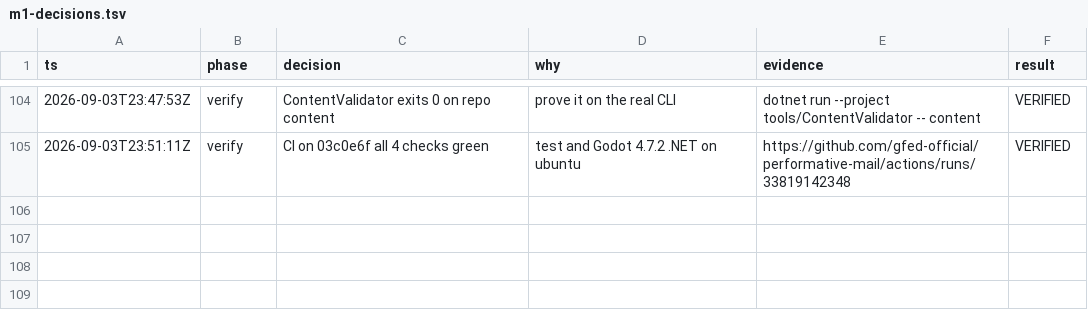
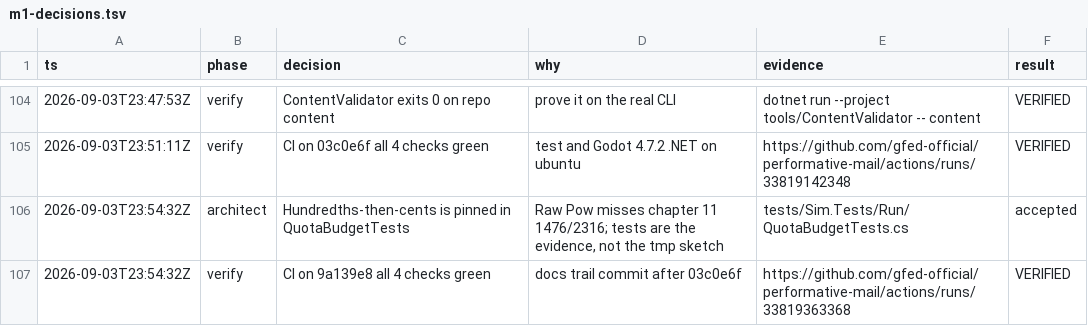
Before and after one commit to gfed-official/performative-mail, a TSV file: docs/m1-decisions.tsv, drawn as a sheet; only a part is shown, gaps mark what is left out.

```diff
--- a/docs/m1-decisions.tsv
+++ b/docs/m1-decisions.tsv
@@ -105 +105,3 @@ ts	phase	decision	why	evidence	result
 2026-09-03T23:51:11Z	verify	CI on 03c0e6f all 4 checks green	test and Godot 4.7.2 .NET on ubuntu	https://github.com/gfed-official/performative-mail/actions/runs/33819142348	VERIFIED
+2026-09-03T23:54:32Z	architect	Hundredths-then-cents is pinned in QuotaBudgetTests	Raw Pow misses chapter 11 1476/2316; tests are the evidence, not the tmp sketch	tests/Sim.Tests/Run/QuotaBudgetTests.cs	accepted
+2026-09-03T23:54:32Z	verify	CI on 9a139e8 all 4 checks green	docs trail commit after 03c0e6f	https://github.com/gfed-official/performative-mail/actions/runs/33819363368	VERIFIED
```
